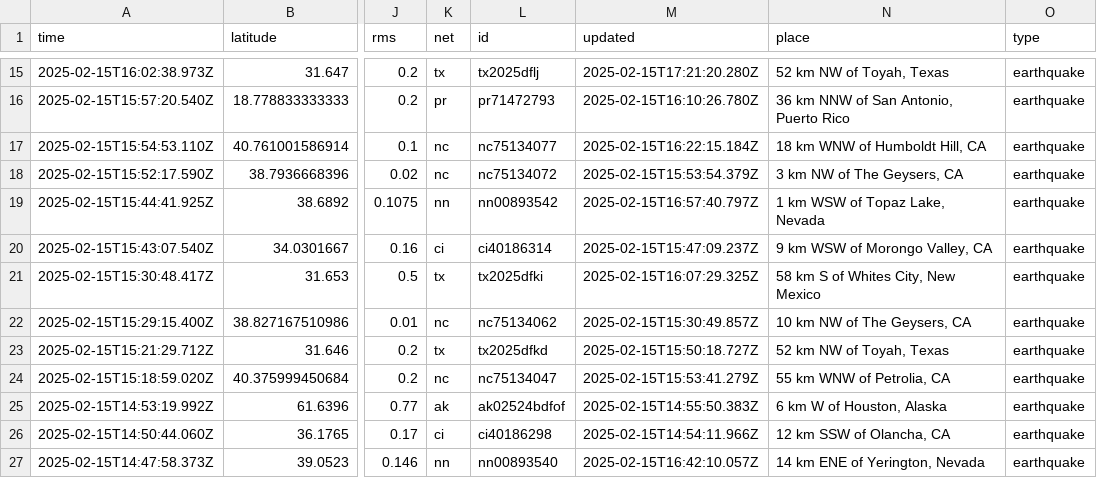
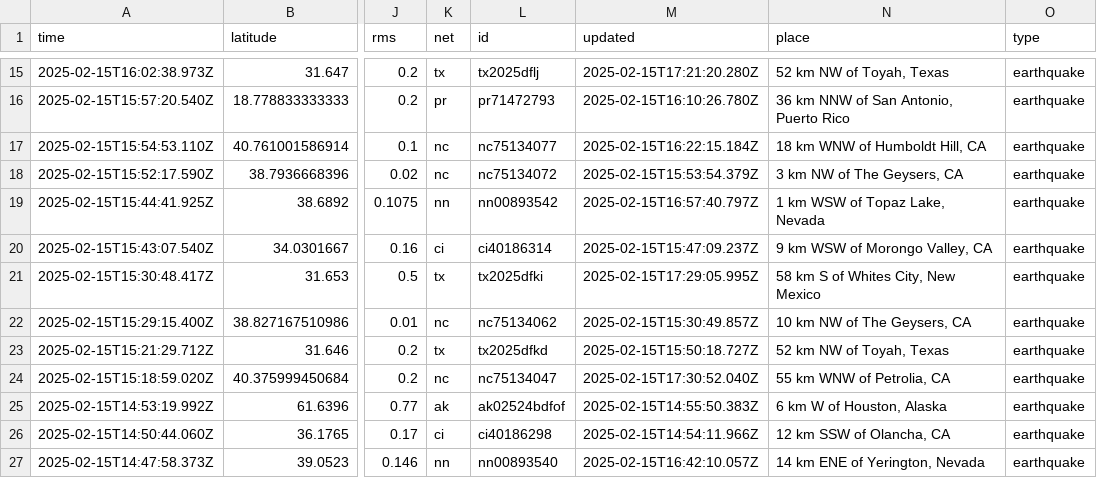
Before and after one commit to rafaelmatsuyama/FIAP-2025-ABDR-StreamProcessingPipelines, a CSV file: usgs_current.csv, drawn as a sheet; only a part is shown, gaps mark what is left out; the diff covers the shown part only; the diff names each change by its address in the sheet, - before the commit and + after, or states it on an @@ line.

```diff
--- a/usgs_current.csv
+++ b/usgs_current.csv
-M21 (updated): 2025-02-15T16:07:29.325Z
+M21 (updated): 2025-02-15T17:29:05.995Z
-M24 (updated): 2025-02-15T15:53:41.279Z
+M24 (updated): 2025-02-15T17:30:52.040Z
```
Also changed, not shown: 1 removed row and 4 edited cells elsewhere in this file.
